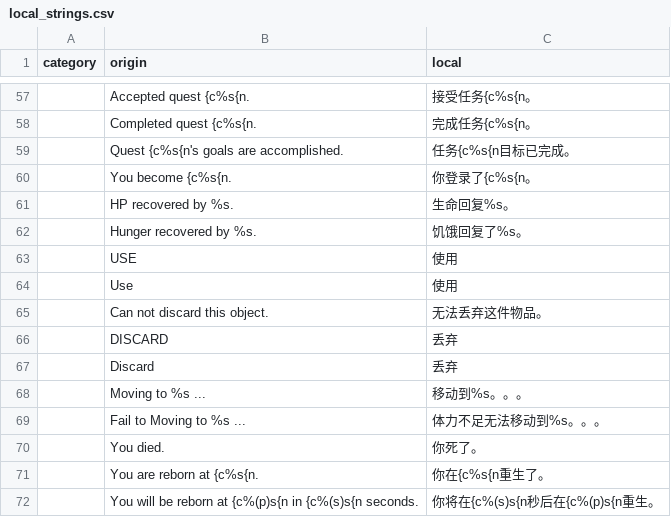
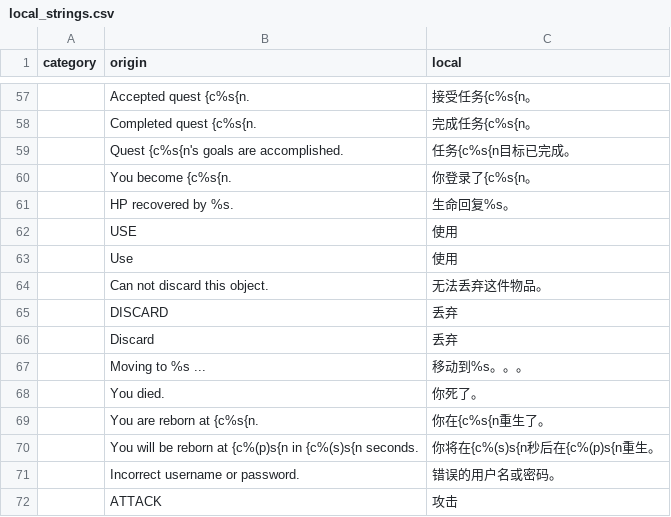
Before and after one commit to MarsZone/DreamLand, a CSV file: muddery/worlddata/data/languages/zh-cn/local_strings.csv, drawn as a sheet; only a part is shown, gaps mark what is left out; the shorter side is filled out with more unchanged rows; the diff names each change by its address in the sheet, - before the commit and + after, or states it on an @@ line.

```diff
--- a/muddery/worlddata/data/languages/zh-cn/local_strings.csv
+++ b/muddery/worlddata/data/languages/zh-cn/local_strings.csv
-row 62:  | Hunger recovered by %s. | 饥饿回复了%s。
-row 69:  | Fail to Moving to %s ... | 体力不足无法移动到%s。。。
```
Also changed, not shown: muddery/worlddata/data/languages/zh-cn/fields.csv, muddery/worlddata/data/languages/zh-cn/help_text.csv, 24 other files.
